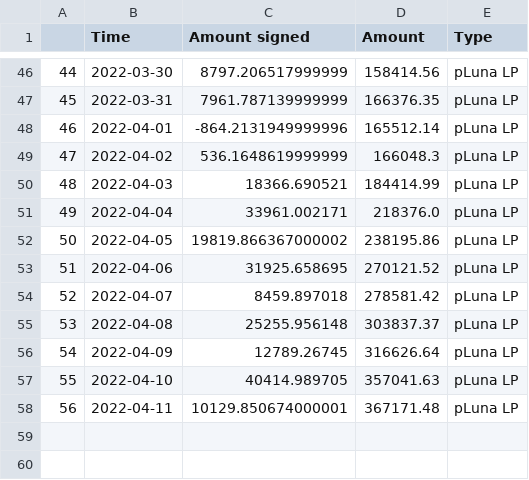
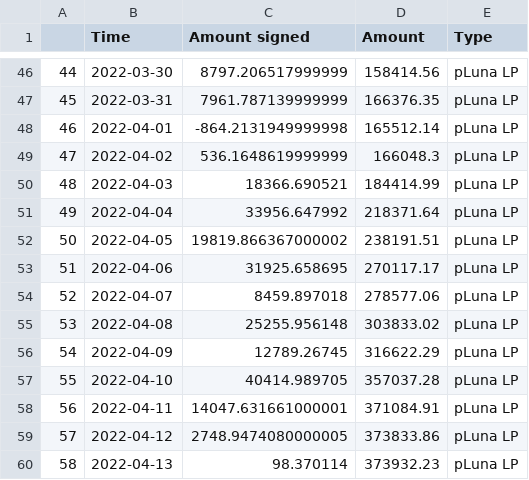
Before and after one commit to IncioMan/prism_analytics, a CSV file: data/processed/pdp_asset_used.csv, drawn as a sheet; only a part is shown, gaps mark what is left out.

```diff
--- a/data/processed/pdp_asset_used.csv
+++ b/data/processed/pdp_asset_used.csv
@@ -47,12 +47,14 @@
 45,2022-03-31,7961.787139999999,166376.35,pLuna LP
-46,2022-04-01,-864.2131949999996,165512.14,pLuna LP
+46,2022-04-01,-864.2131949999998,165512.14,pLuna LP
 47,2022-04-02,536.1648619999999,166048.3,pLuna LP
 48,2022-04-03,18366.690521,184414.99,pLuna LP
-49,2022-04-04,33961.002171,218376.0,pLuna LP
-50,2022-04-05,19819.866367000002,238195.86,pLuna LP
-51,2022-04-06,31925.658695,270121.52,pLuna LP
-52,2022-04-07,8459.897018,278581.42,pLuna LP
-53,2022-04-08,25255.956148,303837.37,pLuna LP
-54,2022-04-09,12789.26745,316626.64,pLuna LP
-55,2022-04-10,40414.989705,357041.63,pLuna LP
-56,2022-04-11,10129.850674000001,367171.48,pLuna LP
+49,2022-04-04,33956.647992,218371.64,pLuna LP
+50,2022-04-05,19819.866367000002,238191.51,pLuna LP
+51,2022-04-06,31925.658695,270117.17,pLuna LP
+52,2022-04-07,8459.897018,278577.06,pLuna LP
+53,2022-04-08,25255.956148,303833.02,pLuna LP
+54,2022-04-09,12789.26745,316622.29,pLuna LP
+55,2022-04-10,40414.989705,357037.28,pLuna LP
+56,2022-04-11,14047.631661000001,371084.91,pLuna LP
+57,2022-04-12,2748.9474080000005,373833.86,pLuna LP
+58,2022-04-13,98.370114,373932.23,pLuna LP
```
Also changed, not shown: data/processed/aprs.csv, data/processed/pdp_asset_unused.csv, 9 other files.
